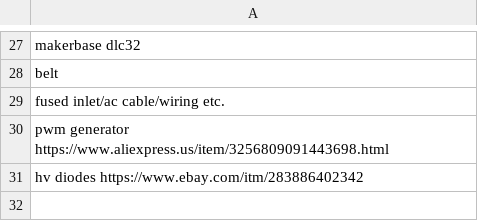
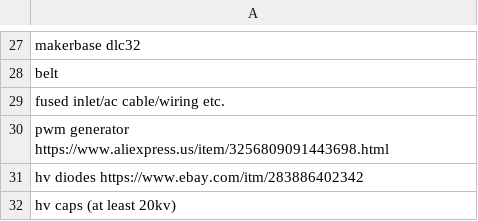
Before and after one commit to Firestorm108/Ion, a CSV file: BOM.csv, drawn as a sheet; only a part is shown, gaps mark what is left out; the diff names each change by its address in the sheet, - before the commit and + after, or states it on an @@ line.

Commit message:
Update BOM.csv

```diff
--- a/BOM.csv
+++ b/BOM.csv
+row 32: hv caps (at least 20kv)
```
